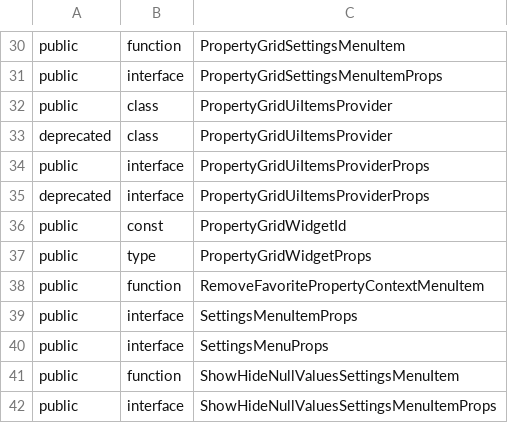
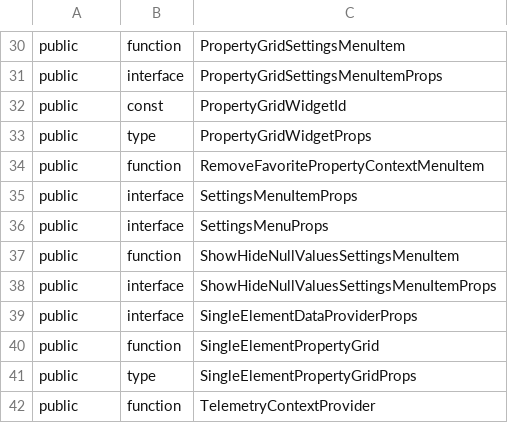
Before and after one commit to iTwin/viewer-components-react, a CSV file: packages/itwin/property-grid/api/property-grid-react.exports.csv, drawn as a sheet; only a part is shown, gaps mark what is left out; the shorter side is filled out with more unchanged rows; the diff names each change by its address in the sheet, - before the commit and + after, or states it on an @@ line.

Commit message:
Remove deprecated APIs

```diff
--- a/packages/itwin/property-grid/api/property-grid-react.exports.csv
+++ b/packages/itwin/property-grid/api/property-grid-react.exports.csv
-row 32: public | class | PropertyGridUiItemsProvider
-row 33: deprecated | class | PropertyGridUiItemsProvider
-row 34: public | interface | PropertyGridUiItemsProviderProps
-row 35: deprecated | interface | PropertyGridUiItemsProviderProps
```
Also changed, not shown: 7 other files.
